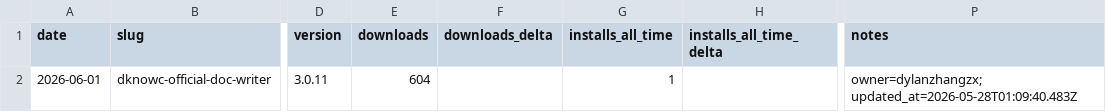
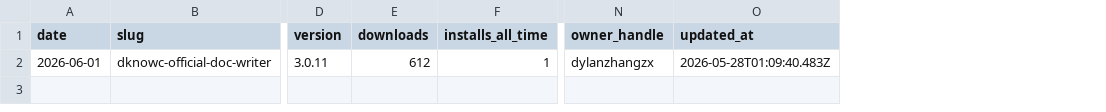
Before and after one commit to dylanzhangzx/dknowc-official-doc-writer-data-ops, a CSV file: data/clawhub_skill_metrics.csv, drawn as a sheet; only a part is shown, gaps mark what is left out; removed rows and columns are numbered as before the commit, all else as after; the diff names each change by its address in the sheet, - before the commit and + after, or states it on an @@ line.

```diff
--- a/data/clawhub_skill_metrics.csv
+++ b/data/clawhub_skill_metrics.csv
-column F (downloads_delta), empty
-column H (installs_all_time_delta), empty
-column P (notes), row 2: owner=dylanzhangzx; updated_at=2026-05-28T01:09:40.483Z
+column N (owner_handle), row 2: dylanzhangzx
+column O (updated_at), row 2: 2026-05-28T01:09:40.483Z
-E2 (downloads): 604
+E2 (downloads): 612
```
Also changed, not shown: data/github_metrics.csv, data/skillhub_metrics.csv, 3 other files.
